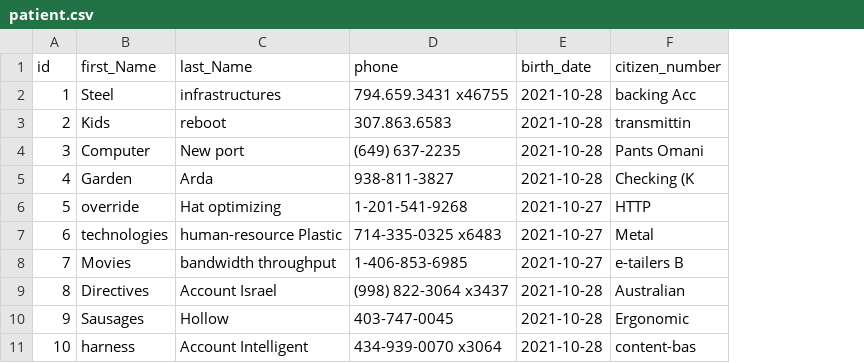
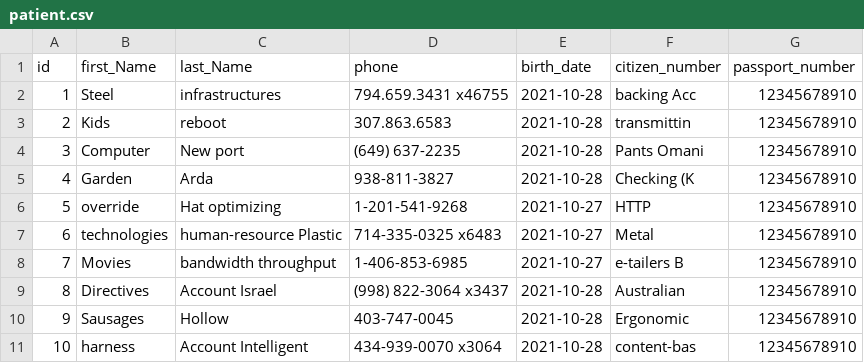
Before and after one commit to cevheri/java-training, a CSV file: src/main/resources/config/liquibase/fake-data/patient.csv, drawn as a sheet; the diff names each change by its address in the sheet, - before the commit and + after, or states it on an @@ line.

Commit message:
passport_number added

```diff
--- a/src/main/resources/config/liquibase/fake-data/patient.csv
+++ b/src/main/resources/config/liquibase/fake-data/patient.csv
+column G (passport_number), rows 2-11: all 12345678910
```
Also changed, not shown: 11 other files.
